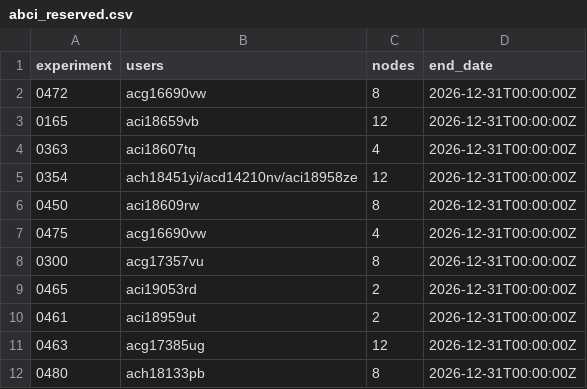
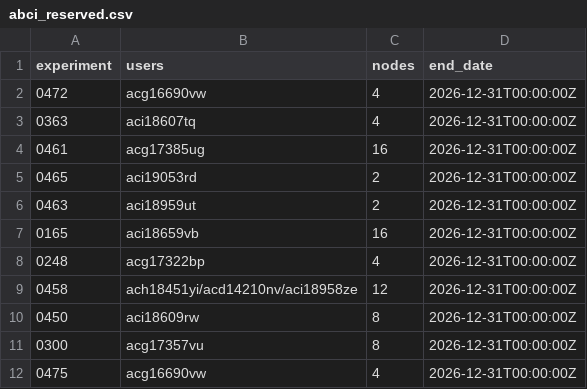
Before and after one commit to llm-jp/cluster-limits, a CSV file: abci_reserved.csv, drawn as a sheet.

Commit message:
Maintenance on 2026-11-11 (#164)

```diff
--- a/abci_reserved.csv
+++ b/abci_reserved.csv
@@ -1,12 +1,12 @@
 experiment,users,nodes,end_date
-0472,acg16690vw,8,2026-12-31T00:00:00Z
-0165,aci18659vb,12,2026-12-31T00:00:00Z
+0472,acg16690vw,4,2026-12-31T00:00:00Z
 0363,aci18607tq,4,2026-12-31T00:00:00Z
-0354,ach18451yi/acd14210nv/aci18958ze,12,2026-12-31T00:00:00Z
+0461,acg17385ug,16,2026-12-31T00:00:00Z
+0465,aci19053rd,2,2026-12-31T00:00:00Z
+0463,aci18959ut,2,2026-12-31T00:00:00Z
+0165,aci18659vb,16,2026-12-31T00:00:00Z
+0248,acg17322bp,4,2026-12-31T00:00:00Z
+0458,ach18451yi/acd14210nv/aci18958ze,12,2026-12-31T00:00:00Z
 0450,aci18609rw,8,2026-12-31T00:00:00Z
+0300,acg17357vu,8,2026-12-31T00:00:00Z
 0475,acg16690vw,4,2026-12-31T00:00:00Z
-0300,acg17357vu,8,2026-12-31T00:00:00Z
-0465,aci19053rd,2,2026-12-31T00:00:00Z
-0461,aci18959ut,2,2026-12-31T00:00:00Z
-0463,acg17385ug,12,2026-12-31T00:00:00Z
-0480,ach18133pb,8,2026-12-31T00:00:00Z
```
